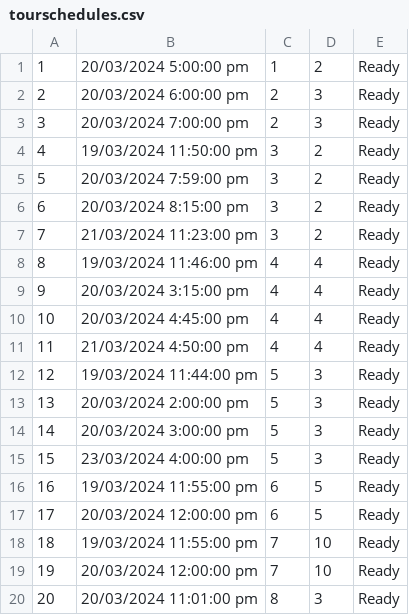
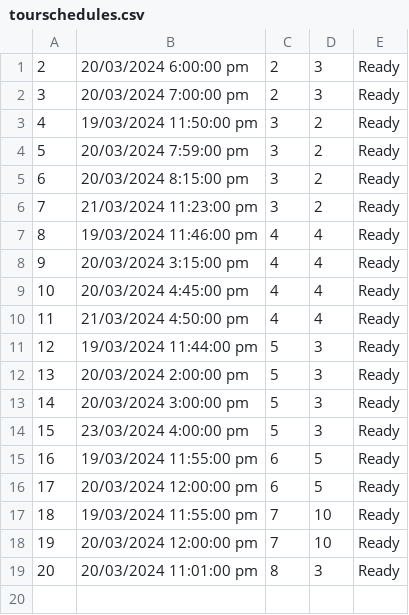
Before and after one commit to kzi-nastava/sims-ra-2024-group-6-team-a, a CSV file: Resources/Data/tourschedules.csv, drawn as a sheet.

```diff
--- a/Resources/Data/tourschedules.csv
+++ b/Resources/Data/tourschedules.csv
@@ -1,2 +1 @@
-1|20/03/2024 5:00:00 pm|1|2|Ready
 2|20/03/2024 6:00:00 pm|2|3|Ready
```
Also changed, not shown: 5 other files.
